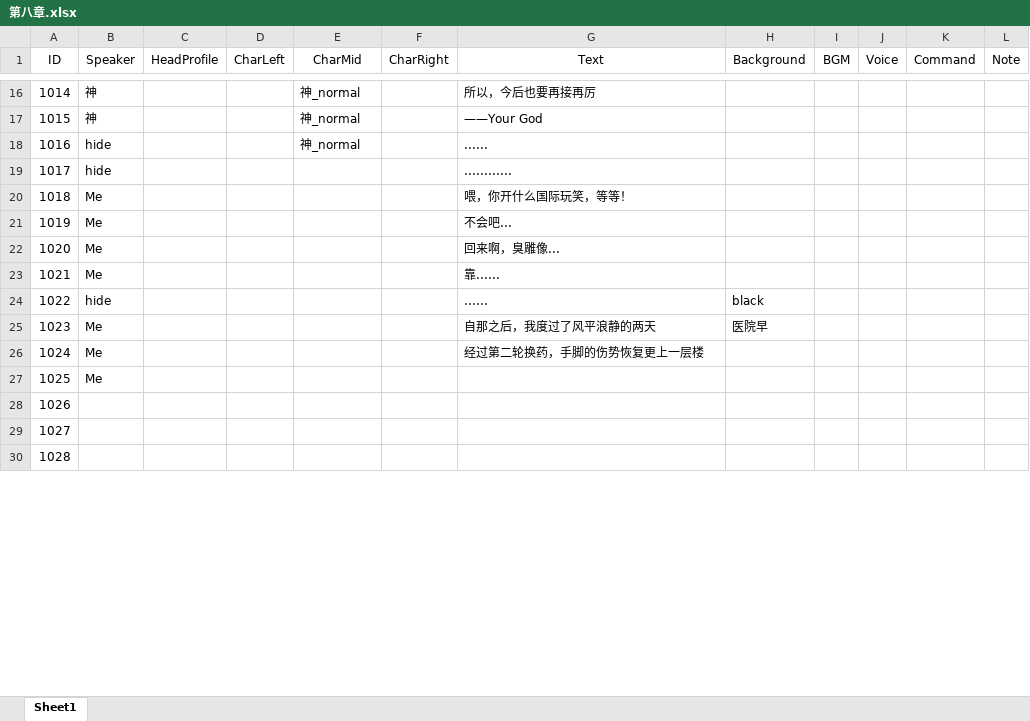
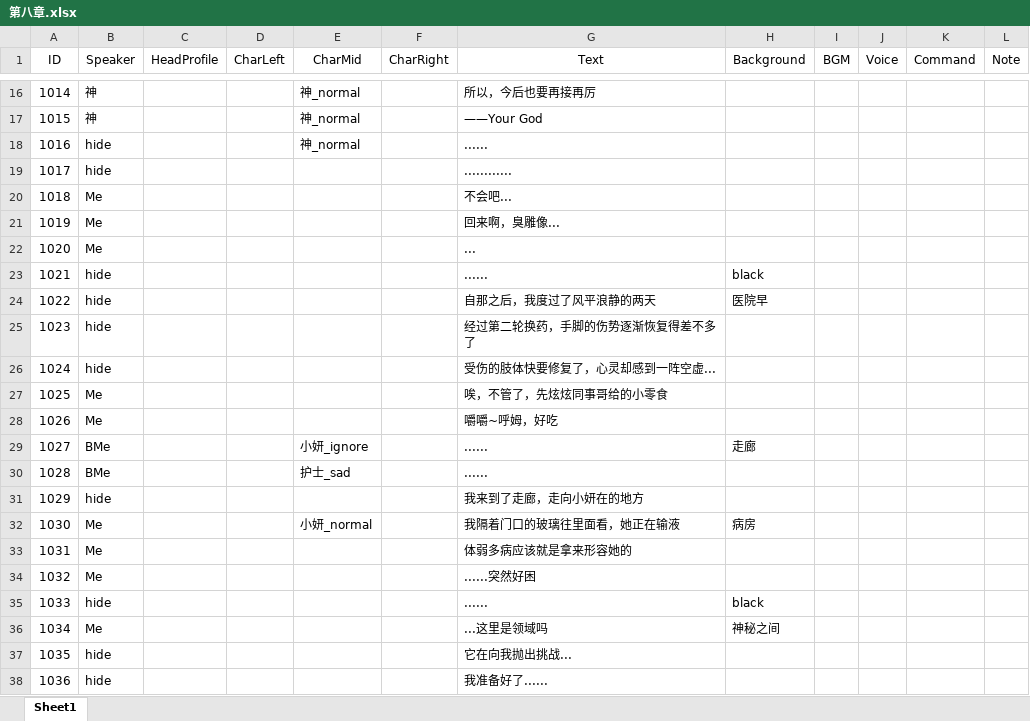
Before and after one commit to 1256073/SZU-Final-Project, an Excel workbook: gal/Assets/Resources/VNovelizerRes/ExcelVNScripts/第八章.xlsx, sheet Sheet1, drawn as a sheet; only a part is shown, gaps mark what is left out; the shorter side is filled out with more unchanged rows; values as stored, in another font and other column widths than the file's, no borders; removed rows and columns are numbered as before the commit, all else as after; the diff covers the shown part only; the diff names each change by its address in the sheet, - before the commit and + after, or states it on an @@ line.

```diff
--- a/gal/Assets/Resources/VNovelizerRes/ExcelVNScripts/第八章.xlsx (sheet Sheet1)
+++ b/gal/Assets/Resources/VNovelizerRes/ExcelVNScripts/第八章.xlsx (sheet Sheet1)
-row 20: 1018 | Me |  |  |  |  | 喂，你开什么国际玩笑，等等！
@@ column A (ID) renumbered between rows 20 and 75 @@
-G22 (Text): 靠......
+G22 (Text): ...
-B24 (Speaker): Me
+B24 (Speaker): hide
+row 25: 1023 | hide |  |  |  |  | 经过第二轮换药，手脚的伤势逐渐恢复得差不多了
+row 26: 1024 | hide |  |  |  |  | 受伤的肢体快要修复了，心灵却感到一阵空虚...
-G27 (Text): 经过第二轮换药，手脚的伤势恢复更上一层楼
+G27 (Text): 唉，不管了，先炫炫同事哥给的小零食
-G28 (Text): (empty)
+G28 (Text): 嚼嚼~呼姆，好吃
+row 29: 1027 | BMe |  |  | 小妍_ignore |  | ...... | 走廊
+row 30: 1028 | BMe |  |  | 护士_sad |  | ......
+row 31: 1029 | hide |  |  |  |  | 我来到了走廊，走向小妍在的地方
+row 32: 1030 | Me |  |  | 小妍_normal |  | 我隔着门口的玻璃往里面看，她正在输液 | 病房
+row 33: 1031 | Me |  |  |  |  | 体弱多病应该就是拿来形容她的
+row 34: 1032 | Me |  |  |  |  | ......突然好困
+row 35: 1033 | hide |  |  |  |  | ...... | black
+row 36: 1034 | Me |  |  |  |  | ...这里是领域吗 | 神秘之间
+row 37: 1035 | hide |  |  |  |  | 它在向我抛出挑战...
+row 38: 1036 | hide |  |  |  |  | 我准备好了......
```
Also changed, not shown: 34 added rows, 40 removed rows and 3 edited cells elsewhere in this sheet, gal/Assets/Resources/VNovelizerRes/ExcelVNScripts/第七章.xlsx, 2 other files.
